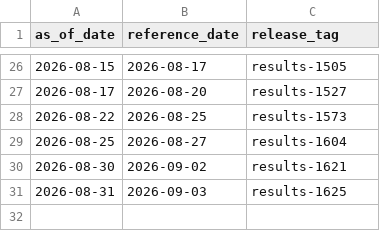
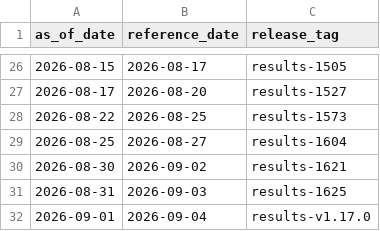
Before and after one commit to InsightNet-US/BDBV-Modeling-Hub, a CSV file: src/epiforecasts_renewal_submitted.csv, drawn as a sheet; only a part is shown, gaps mark what is left out.

```diff
--- a/src/epiforecasts_renewal_submitted.csv
+++ b/src/epiforecasts_renewal_submitted.csv
@@ -31 +31,2 @@ as_of_date,reference_date,release_tag
 2026-08-31,2026-09-03,results-1625
+2026-09-01,2026-09-04,results-v1.17.0
```
Also changed, not shown: 2 other files.
